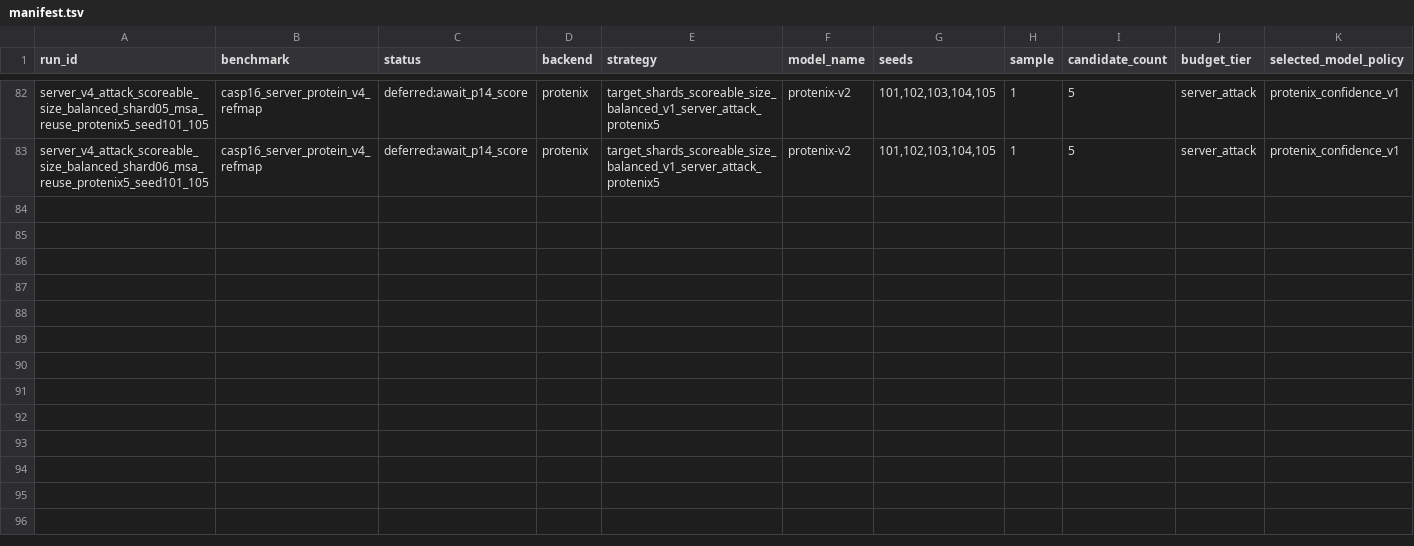
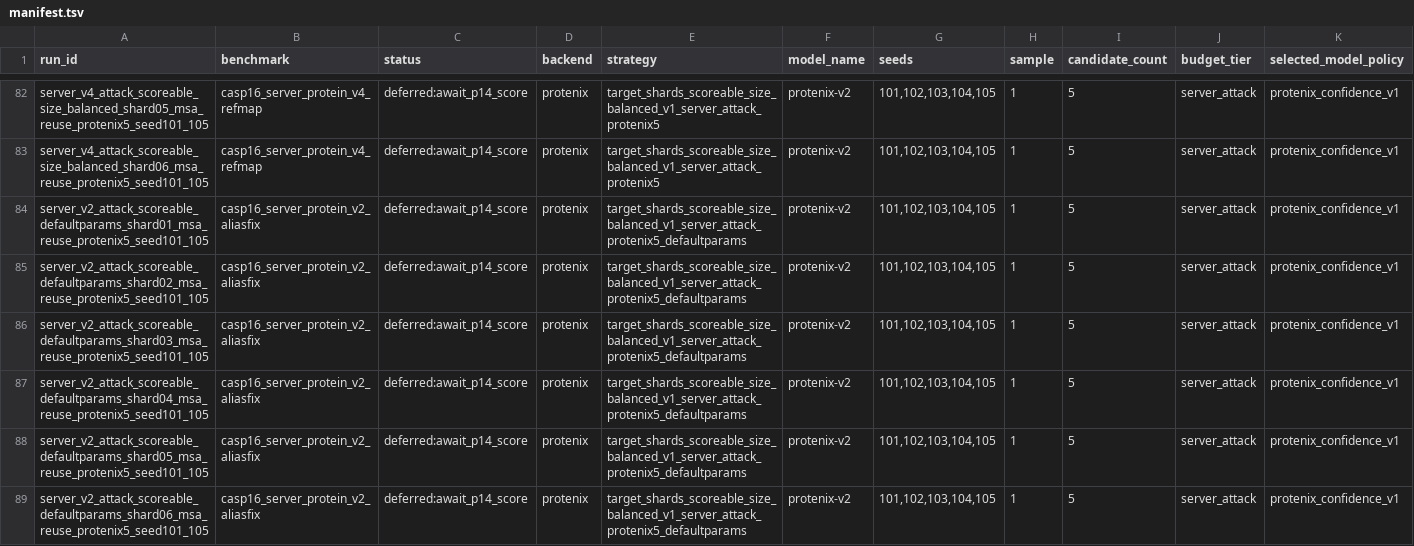
Before and after one commit to CyberDragon93/CASP-16-Autoresearch, a TSV file: runs/manifest.tsv, drawn as a sheet; only a part is shown, gaps mark what is left out; rows hold the shown columns only; the diff names each change by its address in the sheet, - before the commit and + after, or states it on an @@ line.

```diff
--- a/runs/manifest.tsv
+++ b/runs/manifest.tsv
+row 84: server_v2_attack_scoreable_defaultparams_shard01_msa_reuse_protenix5_seed101_105 | casp16_server_protein_v2_aliasfix | deferred:await_p14_score | protenix | target_shards_scoreable_size_balanced_v1_server_attack_protenix5_defaultparams | protenix-v2 | 101,102,103,104,105 | 1 | 5 | server_attack | protenix_confidence_v1
+row 85: server_v2_attack_scoreable_defaultparams_shard02_msa_reuse_protenix5_seed101_105 | casp16_server_protein_v2_aliasfix | deferred:await_p14_score | protenix | target_shards_scoreable_size_balanced_v1_server_attack_protenix5_defaultparams | protenix-v2 | 101,102,103,104,105 | 1 | 5 | server_attack | protenix_confidence_v1
+row 86: server_v2_attack_scoreable_defaultparams_shard03_msa_reuse_protenix5_seed101_105 | casp16_server_protein_v2_aliasfix | deferred:await_p14_score | protenix | target_shards_scoreable_size_balanced_v1_server_attack_protenix5_defaultparams | protenix-v2 | 101,102,103,104,105 | 1 | 5 | server_attack | protenix_confidence_v1
+row 87: server_v2_attack_scoreable_defaultparams_shard04_msa_reuse_protenix5_seed101_105 | casp16_server_protein_v2_aliasfix | deferred:await_p14_score | protenix | target_shards_scoreable_size_balanced_v1_server_attack_protenix5_defaultparams | protenix-v2 | 101,102,103,104,105 | 1 | 5 | server_attack | protenix_confidence_v1
+row 88: server_v2_attack_scoreable_defaultparams_shard05_msa_reuse_protenix5_seed101_105 | casp16_server_protein_v2_aliasfix | deferred:await_p14_score | protenix | target_shards_scoreable_size_balanced_v1_server_attack_protenix5_defaultparams | protenix-v2 | 101,102,103,104,105 | 1 | 5 | server_attack | protenix_confidence_v1
+row 89: server_v2_attack_scoreable_defaultparams_shard06_msa_reuse_protenix5_seed101_105 | casp16_server_protein_v2_aliasfix | deferred:await_p14_score | protenix | target_shards_scoreable_size_balanced_v1_server_attack_protenix5_defaultparams | protenix-v2 | 101,102,103,104,105 | 1 | 5 | server_attack | protenix_confidence_v1
```
Also changed, not shown: diagnostics/score_probes/target_shards_scoreable_size_balanced_readiness.tsv, runs/status.tsv, 27 other files.
